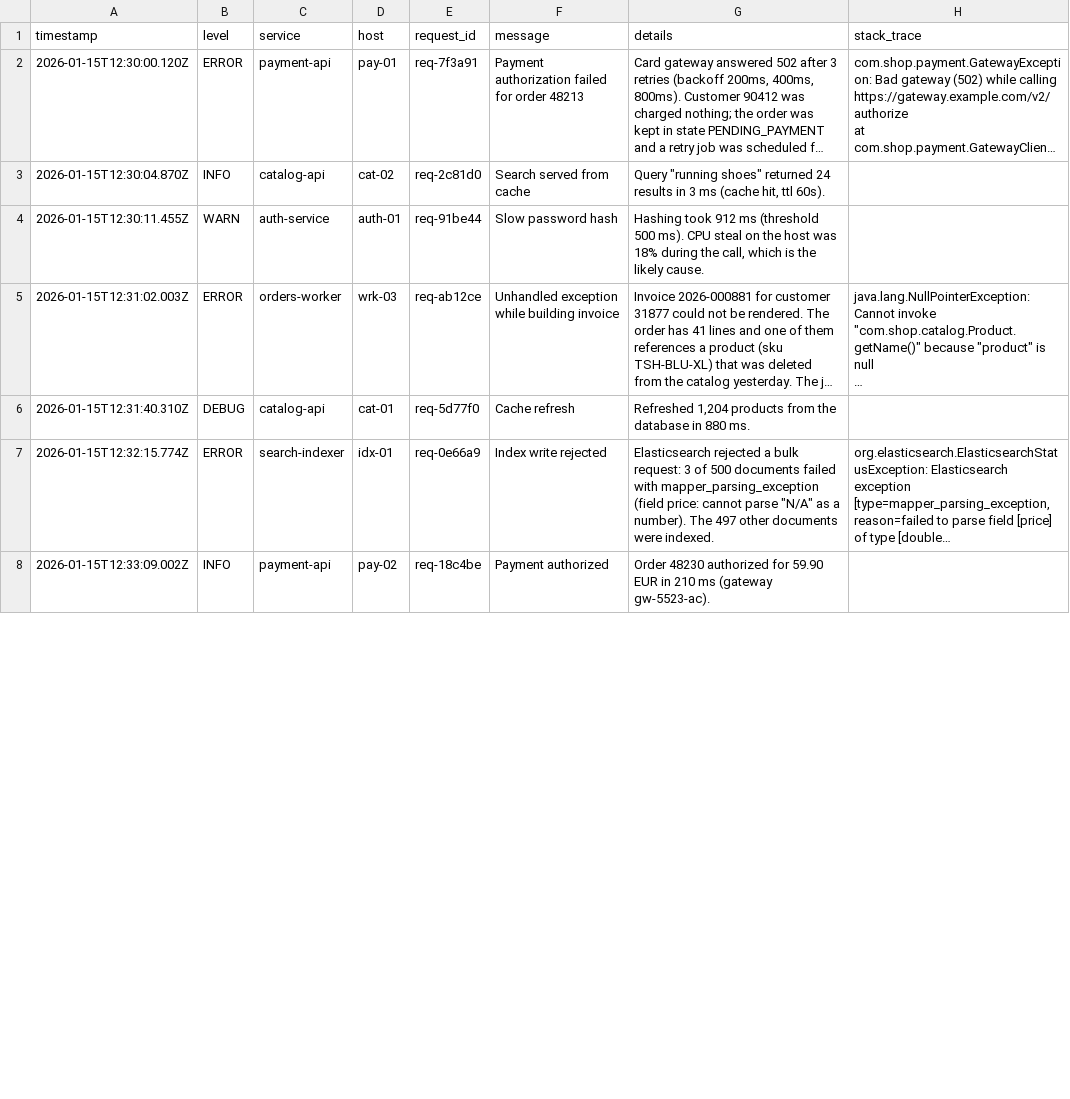
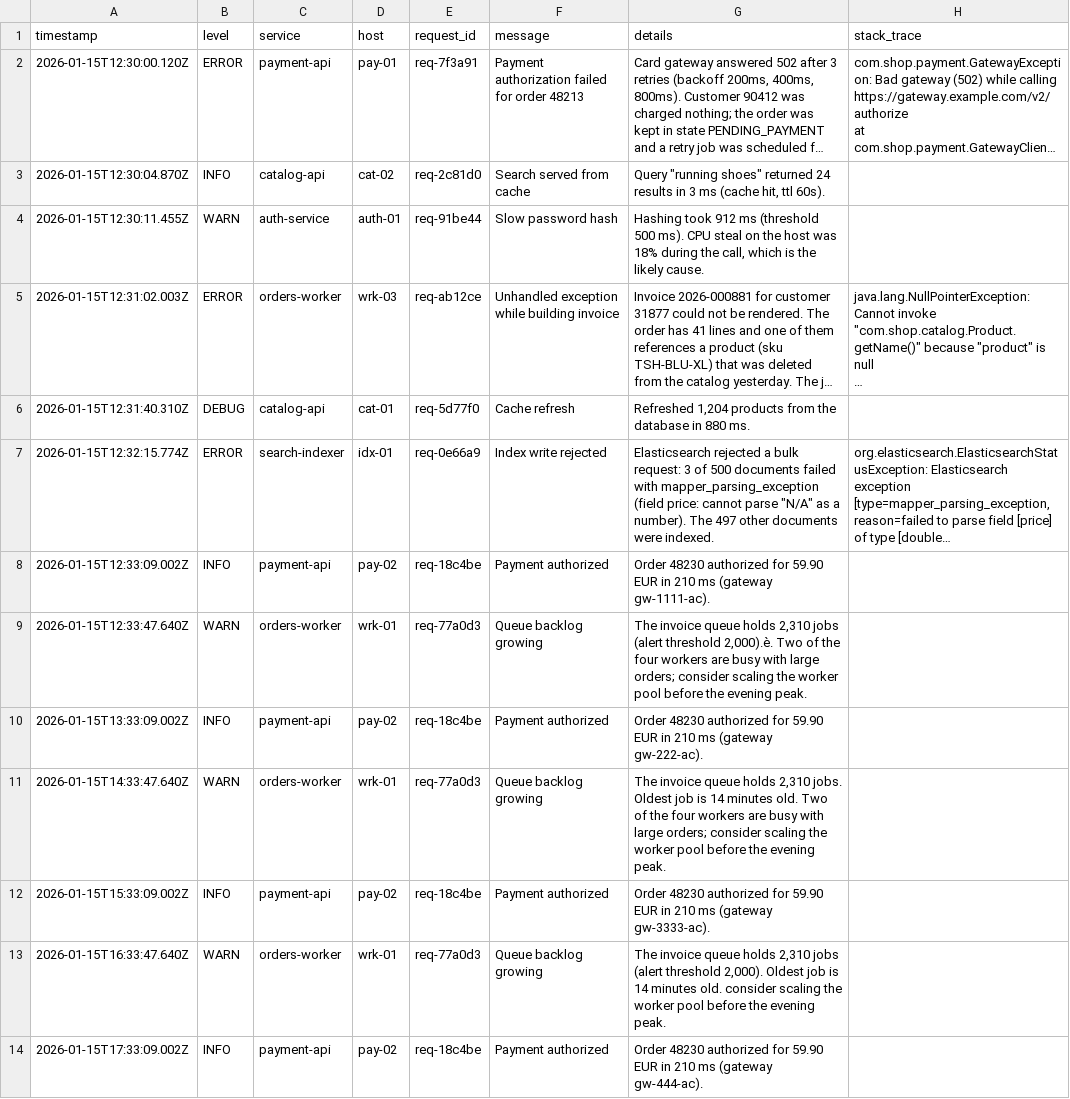
Before and after one commit to guyzmuch/log-data-parser, a CSV file: public/samples/app-errors-stack-traces.csv, drawn as a sheet; only a part is shown; long unchanged cells end in …; the diff covers the shown part only; the diff names each change by its address in the sheet, - before the commit and + after, or states it on an @@ line.

```diff
--- a/public/samples/app-errors-stack-traces.csv
+++ b/public/samples/app-errors-stack-traces.csv
-G8 (details): …ms (gateway gw-5523-ac).
+G8 (details): …ms (gateway gw-1111-ac).
+row 9: 2026-01-15T12:33:47.640Z | WARN | orders-worker | wrk-01 | req-77a0d3 | Queue backlog growing | The invoice queue holds 2,310 jobs (alert threshold 2,000).è. Two of the four workers are busy with large orders; consider scaling the worker pool before the evening peak.
+row 10: 2026-01-15T13:33:09.002Z | INFO | payment-api | pay-02 | req-18c4be | Payment authorized | Order 48230 authorized for 59.90 EUR in 210 ms (gateway gw-222-ac).
+row 11: 2026-01-15T14:33:47.640Z | WARN | orders-worker | wrk-01 | req-77a0d3 | Queue backlog growing | The invoice queue holds 2,310 jobs. Oldest job is 14 minutes old. Two of the four workers are busy with large orders; consider scaling the worker pool before the evening peak.
+row 12: 2026-01-15T15:33:09.002Z | INFO | payment-api | pay-02 | req-18c4be | Payment authorized | Order 48230 authorized for 59.90 EUR in 210 ms (gateway gw-3333-ac).
+row 13: 2026-01-15T16:33:47.640Z | WARN | orders-worker | wrk-01 | req-77a0d3 | Queue backlog growing | The invoice queue holds 2,310 jobs (alert threshold 2,000). Oldest job is 14 minutes old. consider scaling the worker pool before the evening peak.
+row 14: 2026-01-15T17:33:09.002Z | INFO | payment-api | pay-02 | req-18c4be | Payment authorized | Order 48230 authorized for 59.90 EUR in 210 ms (gateway gw-444-ac).
```
Also changed, not shown: 6 added rows and 1 edited cell elsewhere in this file, 20 other files.
